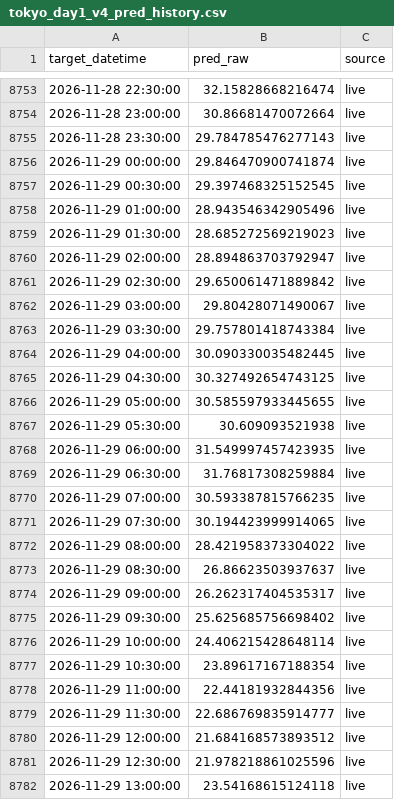
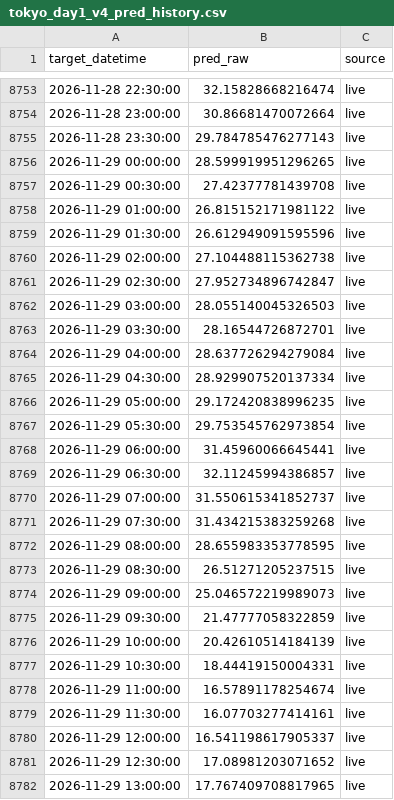
Before and after one commit to koichinn/areaprice2-forecast, a CSV file: 予測/tokyo_day1_v4_pred_history.csv, drawn as a sheet; only a part is shown, gaps mark what is left out; the diff covers the shown part only.

```diff
--- a/予測/tokyo_day1_v4_pred_history.csv
+++ b/予測/tokyo_day1_v4_pred_history.csv
@@ -8755,28 +8755,28 @@
 2026-11-28 23:30:00,29.784785476277143,live
-2026-11-29 00:00:00,29.846470900741874,live
-2026-11-29 00:30:00,29.397468325152545,live
-2026-11-29 01:00:00,28.943546342905496,live
-2026-11-29 01:30:00,28.685272569219023,live
-2026-11-29 02:00:00,28.894863703792947,live
-2026-11-29 02:30:00,29.650061471889842,live
-2026-11-29 03:00:00,29.80428071490067,live
-2026-11-29 03:30:00,29.757801418743384,live
-2026-11-29 04:00:00,30.090330035482445,live
-2026-11-29 04:30:00,30.327492654743125,live
-2026-11-29 05:00:00,30.585597933445655,live
-2026-11-29 05:30:00,30.609093521938,live
-2026-11-29 06:00:00,31.549997457423935,live
-2026-11-29 06:30:00,31.76817308259884,live
-2026-11-29 07:00:00,30.593387815766235,live
-2026-11-29 07:30:00,30.194423999914065,live
-2026-11-29 08:00:00,28.421958373304022,live
-2026-11-29 08:30:00,26.86623503937637,live
-2026-11-29 09:00:00,26.262317404535317,live
-2026-11-29 09:30:00,25.625685756698402,live
-2026-11-29 10:00:00,24.406215428648114,live
-2026-11-29 10:30:00,23.89617167188354,live
-2026-11-29 11:00:00,22.44181932844356,live
-2026-11-29 11:30:00,22.686769835914777,live
-2026-11-29 12:00:00,21.684168573893512,live
-2026-11-29 12:30:00,21.978218861025596,live
-2026-11-29 13:00:00,23.54168615124118,live
+2026-11-29 00:00:00,28.599919951296265,live
+2026-11-29 00:30:00,27.42377781439708,live
+2026-11-29 01:00:00,26.815152171981122,live
+2026-11-29 01:30:00,26.612949091595596,live
+2026-11-29 02:00:00,27.104488115362738,live
+2026-11-29 02:30:00,27.952734896742847,live
+2026-11-29 03:00:00,28.055140045326503,live
+2026-11-29 03:30:00,28.16544726872701,live
+2026-11-29 04:00:00,28.637726294279084,live
+2026-11-29 04:30:00,28.929907520137334,live
+2026-11-29 05:00:00,29.172420838996235,live
+2026-11-29 05:30:00,29.753545762973854,live
+2026-11-29 06:00:00,31.45960066645441,live
+2026-11-29 06:30:00,32.11245994386857,live
+2026-11-29 07:00:00,31.550615341852737,live
+2026-11-29 07:30:00,31.434215383259268,live
+2026-11-29 08:00:00,28.655983353778595,live
+2026-11-29 08:30:00,26.51271205237515,live
+2026-11-29 09:00:00,25.046572219989073,live
+2026-11-29 09:30:00,21.47777058322859,live
+2026-11-29 10:00:00,20.42610514184139,live
+2026-11-29 10:30:00,18.44419150004331,live
+2026-11-29 11:00:00,16.57891178254674,live
+2026-11-29 11:30:00,16.07703277414161,live
+2026-11-29 12:00:00,16.541198617905337,live
+2026-11-29 12:30:00,17.08981203071652,live
+2026-11-29 13:00:00,17.767409708817965,live
```
Also changed, not shown: 21 edited cells elsewhere in this file, 予測/forecast_area_day1_recon_history.csv, 予測/forecast_area_day1_recon_latest.csv, 3 other files.
